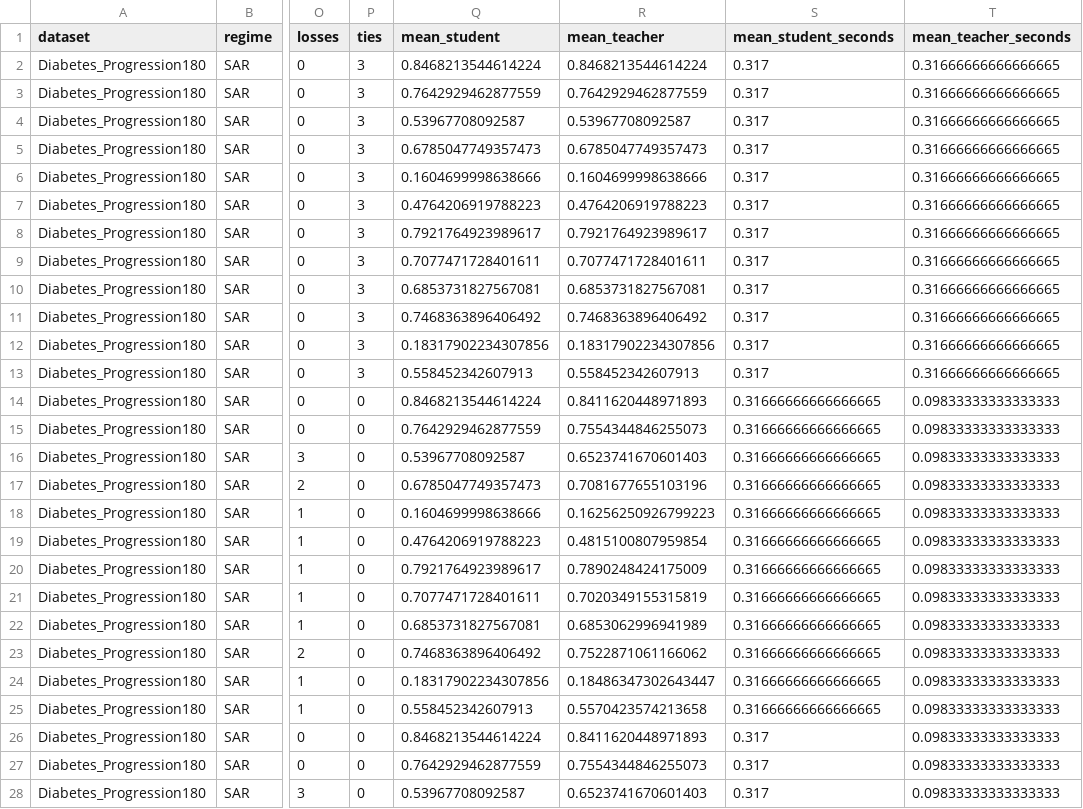
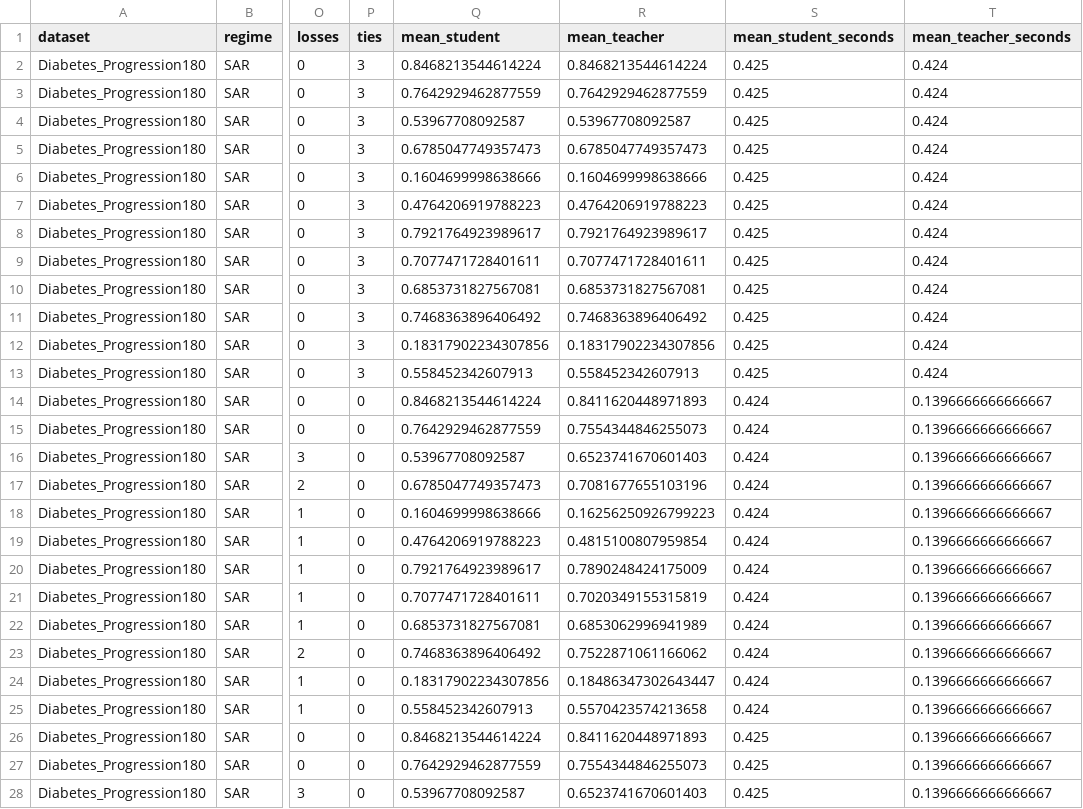
Before and after one commit to QuentinLamboley/NeuralForest, a CSV file: audit/pu_unseen_results/pu_paired_attribution.csv, drawn as a sheet; only a part is shown, gaps mark what is left out; the diff covers the shown part only; the diff names each change by its address in the sheet, - before the commit and + after, or states it on an @@ line.

```diff
--- a/audit/pu_unseen_results/pu_paired_attribution.csv
+++ b/audit/pu_unseen_results/pu_paired_attribution.csv
-S2:S13 (mean_student_seconds): 0.317
+S2:S13 (mean_student_seconds): 0.425
-T2:T13 (mean_teacher_seconds): 0.31666666666666665
+T2:T13 (mean_teacher_seconds): 0.424
-S14:S25 (mean_student_seconds): 0.31666666666666665
+S14:S25 (mean_student_seconds): 0.424
-T14:T28 (mean_teacher_seconds): 0.09833333333333333
+T14:T28 (mean_teacher_seconds): 0.1396666666666667
-S26:S28 (mean_student_seconds): 0.317
+S26:S28 (mean_student_seconds): 0.425
```
Also changed, not shown: 138 edited cells elsewhere in this file, audit/pu_unseen_results/all_runs.csv, audit/pu_unseen_results/pu_baseline_controls.csv, 1 other file.
